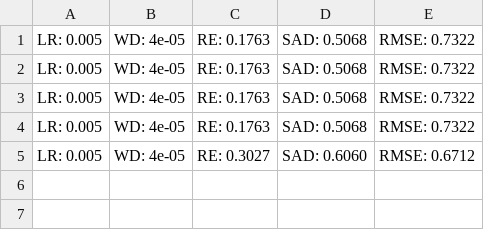
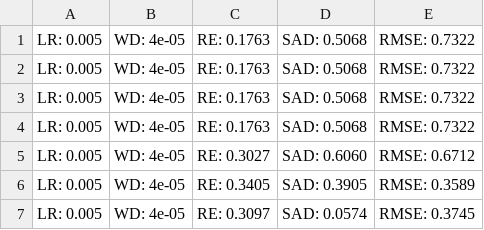
Before and after one commit to cornjosh/DeepTrans-HSU, a CSV file: trans_mod_moffett/log1.csv, drawn as a sheet.

```diff
--- a/trans_mod_moffett/log1.csv
+++ b/trans_mod_moffett/log1.csv
@@ -5 +5,3 @@ LR: 0.005, WD: 4e-05, RE: 0.1763, SAD: 0.5068, RMSE: 0.7322
 LR: 0.005, WD: 4e-05, RE: 0.3027, SAD: 0.6060, RMSE: 0.6712
+LR: 0.005, WD: 4e-05, RE: 0.3405, SAD: 0.3905, RMSE: 0.3589
+LR: 0.005, WD: 4e-05, RE: 0.3097, SAD: 0.0574, RMSE: 0.3745
```
Also changed, not shown: 5 other files.
